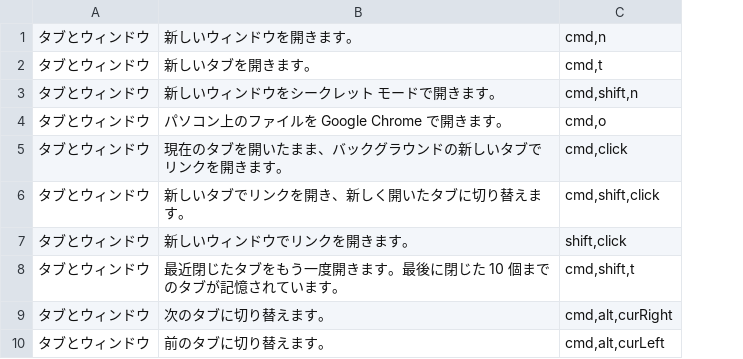
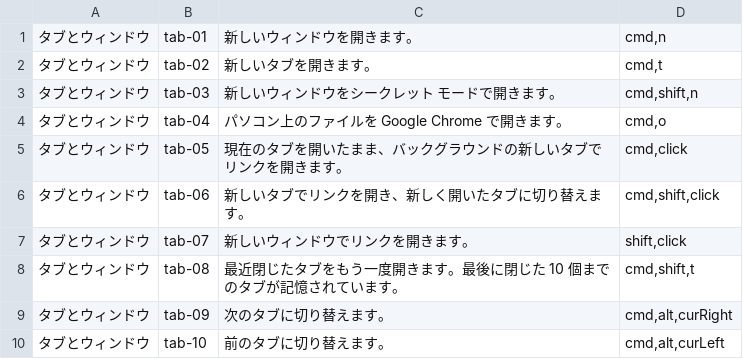
Before and after one commit to WebNAUT-BW/tools-shortcutmaster, a TSV file: data/chrome.tsv, drawn as a sheet; only a part is shown; the diff names each change by its address in the sheet, - before the commit and + after, or states it on an @@ line.

```diff
--- a/data/chrome.tsv
+++ b/data/chrome.tsv
+column B, rows 1-10: tab-01 | tab-02 | tab-03 | tab-04 | tab-05 | tab-06 | tab-07 | tab-08 | tab-09 | tab-10
```
Also changed, not shown: data/mac.tsv, data/photoshop.tsv, 5 other files.
